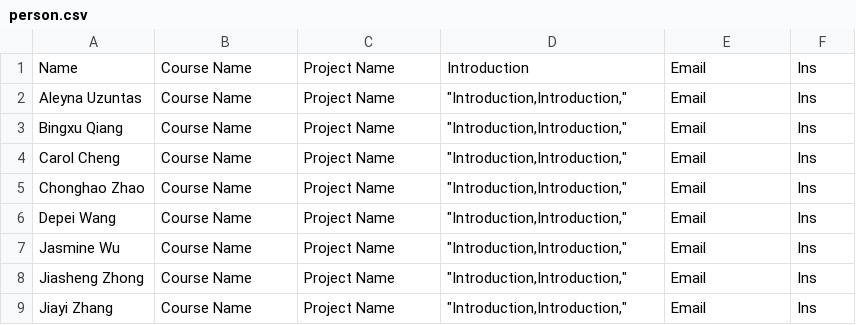
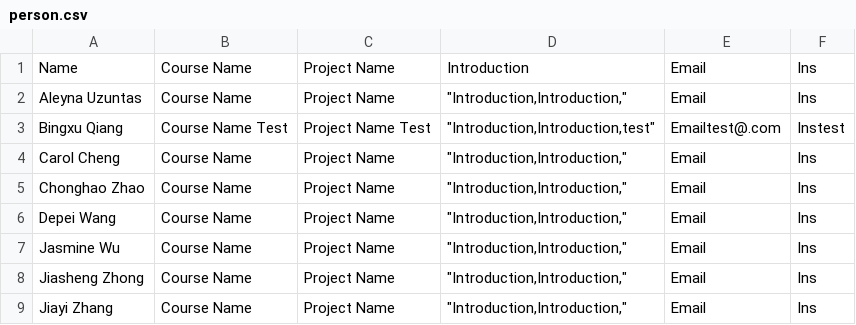
Before and after one commit to Lzzzk/Lzzzk.github.io, a CSV file: assets/shared/person.csv, drawn as a sheet; only a part is shown.

```diff
--- a/assets/shared/person.csv
+++ b/assets/shared/person.csv
@@ -2,3 +2,3 @@
 Aleyna Uzuntas,Course Name,Project Name,"""Introduction,Introduction,""",Email,Ins
-Bingxu Qiang,Course Name,Project Name,"""Introduction,Introduction,""",Email,Ins
+Bingxu Qiang,Course Name Test,Project Name Test,"""Introduction,Introduction,test""",Emailtest@.com,Instest
 Carol Cheng,Course Name,Project Name,"""Introduction,Introduction,""",Email,Ins
```
Also changed, not shown: 3 other files.
